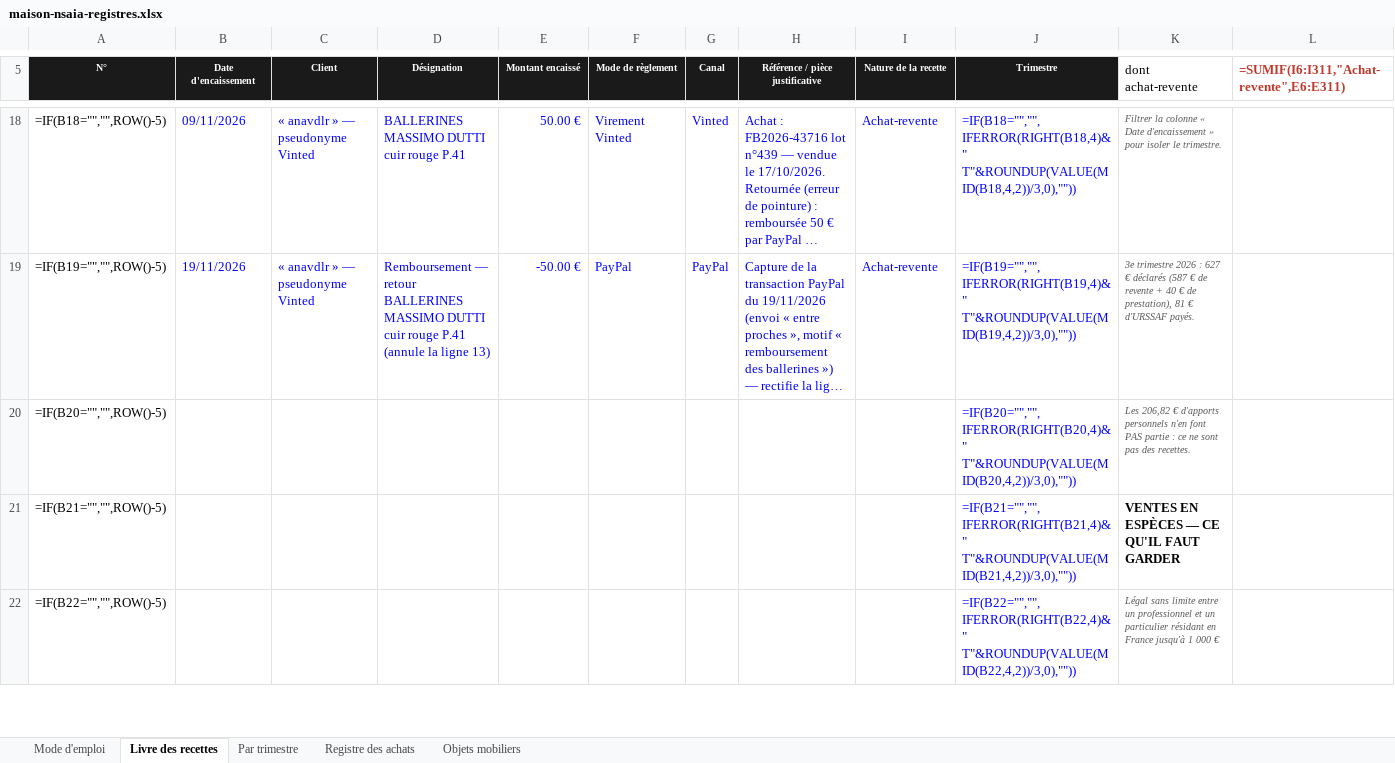
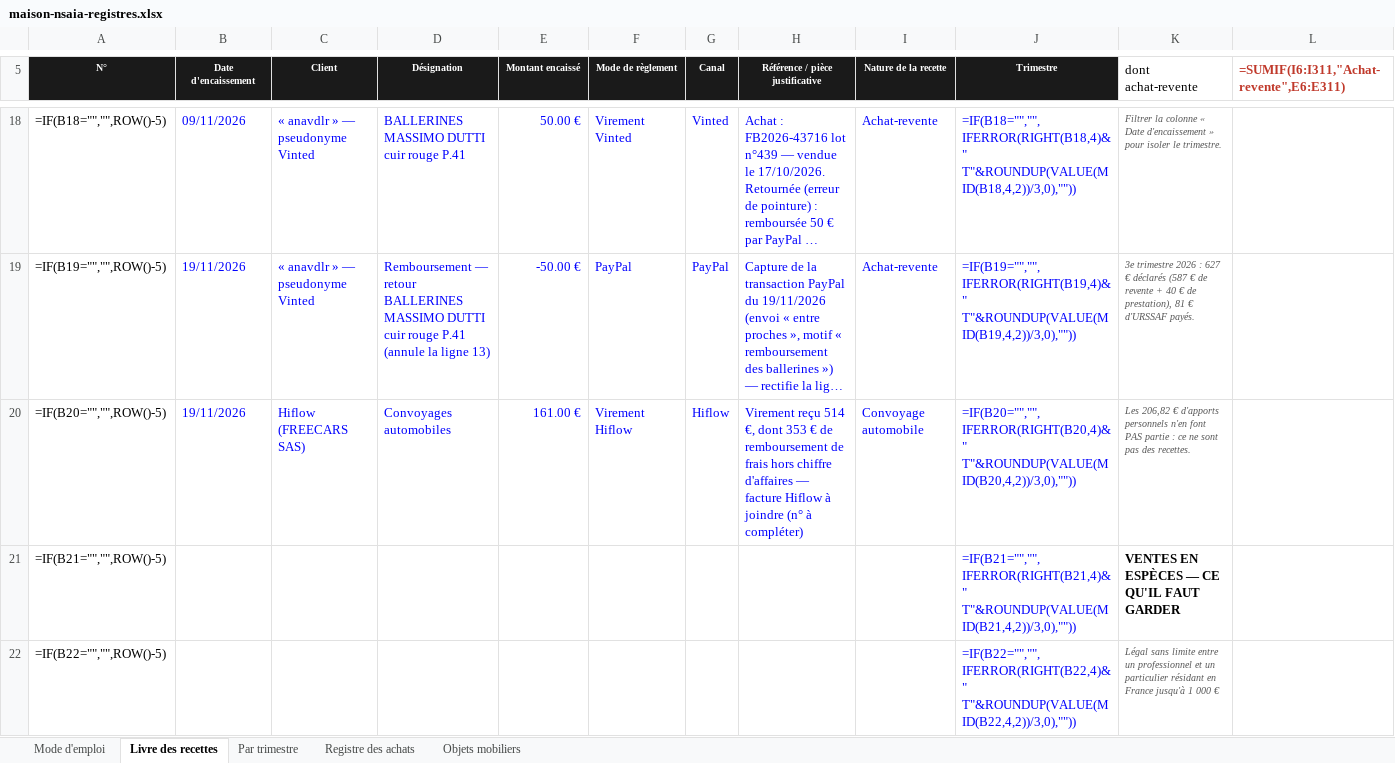
Before and after one commit to ninislegamer/ps4, an Excel workbook: exports/maison-nsaia-registres.xlsx, sheet Livre des recettes, drawn as a sheet; only a part is shown, gaps mark what is left out; long unchanged cells end in …; values as stored, in another font and other column widths than the file's, no borders; formulas without a stored value are shown as written; the diff names each change by its address in the sheet, - before the commit and + after, or states it on an @@ line.

```diff
--- a/exports/maison-nsaia-registres.xlsx (sheet Livre des recettes)
+++ b/exports/maison-nsaia-registres.xlsx (sheet Livre des recettes)
-B20 (Date d'encaissement): (empty)
+B20 (Date d'encaissement): 19/11/2026
-C20 (Client): (empty)
+C20 (Client): Hiflow (FREECARS SAS)
-D20 (Désignation): (empty)
+D20 (Désignation): Convoyages automobiles
-E20 (Montant encaissé): (empty)
+E20 (Montant encaissé): 161.00 €
-F20 (Mode de règlement): (empty)
+F20 (Mode de règlement): Virement Hiflow
-G20 (Canal): (empty)
+G20 (Canal): Hiflow
-H20 (Référence / pièce justificative): (empty)
+H20 (Référence / pièce justificative): Virement reçu 514 €, dont 353 € de remboursement de frais hors chiffre d'affaires — facture Hiflow à joindre (n° à compléter)
-I20 (Nature de la recette): (empty)
+I20 (Nature de la recette): Convoyage automobile
```
Also changed, not shown: sheet Par trimestre, 1 other file.
